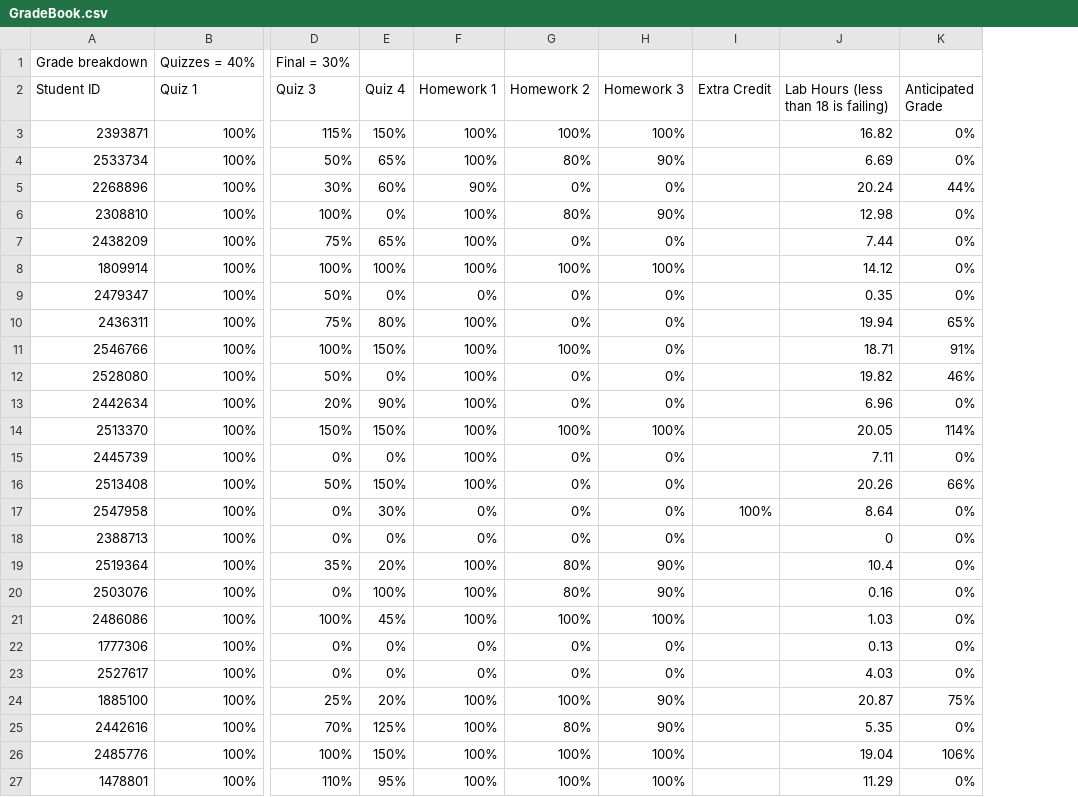
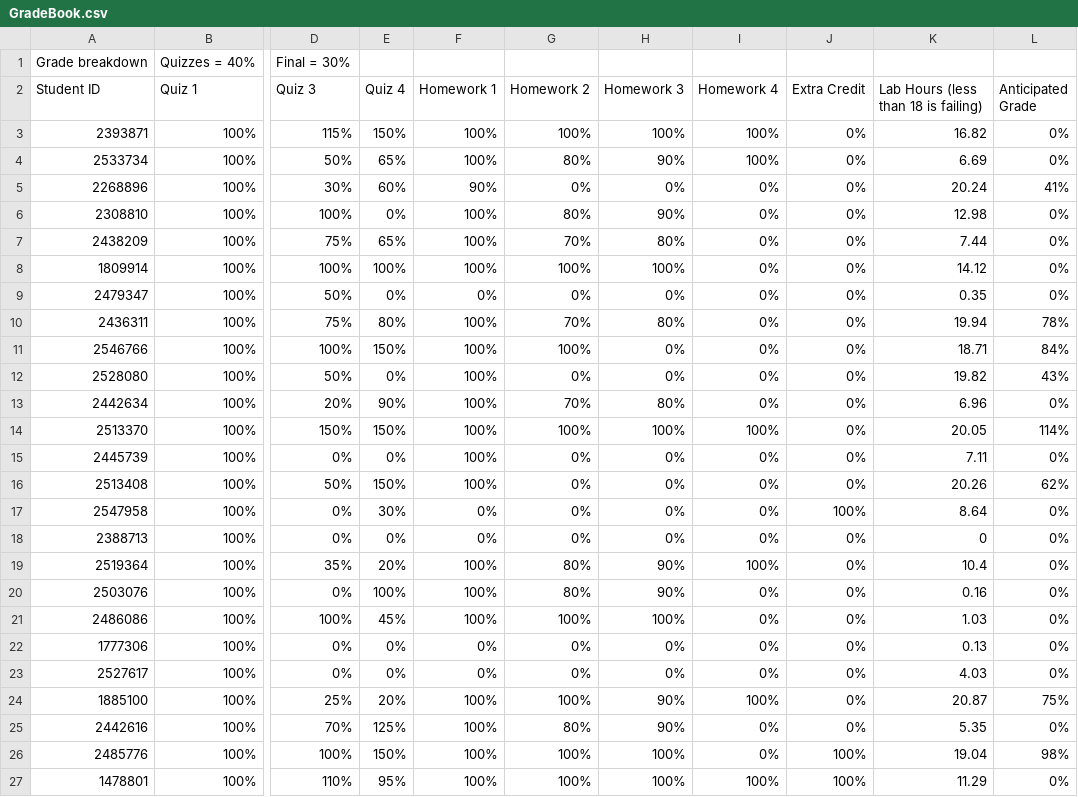
Before and after one commit to rhodescorp/teaching, a CSV file: GradeBook.csv, drawn as a sheet; only a part is shown, gaps mark what is left out; addresses are those after the commit; the diff names each change by its address in the sheet, - before the commit and + after, or states it on an @@ line.

Commit message:
Update GradeBook.csv

```diff
--- a/GradeBook.csv
+++ b/GradeBook.csv
+column I (Homework 4), rows 3-27: 100% | 100% | 0% | 0% | 0% | 0% | 0% | 0% | 0% | 0% | 0% | 100% | 0% | 0% | 0% | 0% | 100% | 0% | 0% | 0% | 0% | 100% | 0% | 0% | 100%
-J3:J16 (Extra Credit): (empty)
+J3:J16 (Extra Credit): 0%
-L5 (Anticipated Grade): 44%
+L5 (Anticipated Grade): 41%
-G7 (Homework 2): 0%
+G7 (Homework 2): 70%
-H7 (Homework 3): 0%
+H7 (Homework 3): 80%
-G10 (Homework 2): 0%
+G10 (Homework 2): 70%
-H10 (Homework 3): 0%
+H10 (Homework 3): 80%
-L10 (Anticipated Grade): 65%
+L10 (Anticipated Grade): 78%
-L11 (Anticipated Grade): 91%
+L11 (Anticipated Grade): 84%
-L12 (Anticipated Grade): 46%
+L12 (Anticipated Grade): 43%
-G13 (Homework 2): 0%
+G13 (Homework 2): 70%
-H13 (Homework 3): 0%
+H13 (Homework 3): 80%
-L16 (Anticipated Grade): 66%
+L16 (Anticipated Grade): 62%
-J18:J25 (Extra Credit): (empty)
+J18:J25 (Extra Credit): 0%
-J26:J27 (Extra Credit): (empty)
+J26:J27 (Extra Credit): 100%
-L26 (Anticipated Grade): 106%
+L26 (Anticipated Grade): 98%
```
